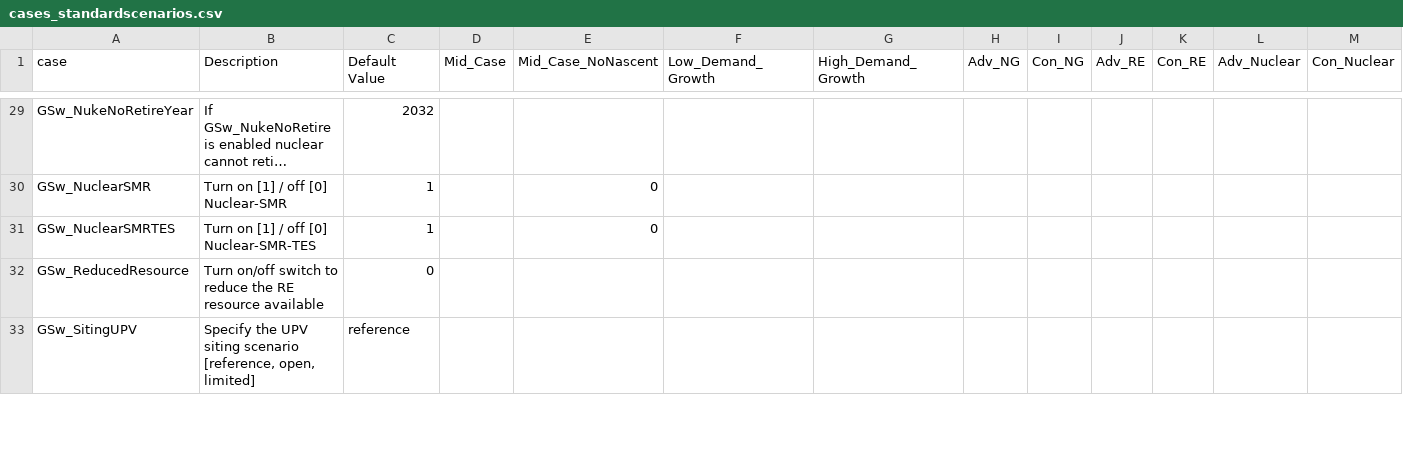
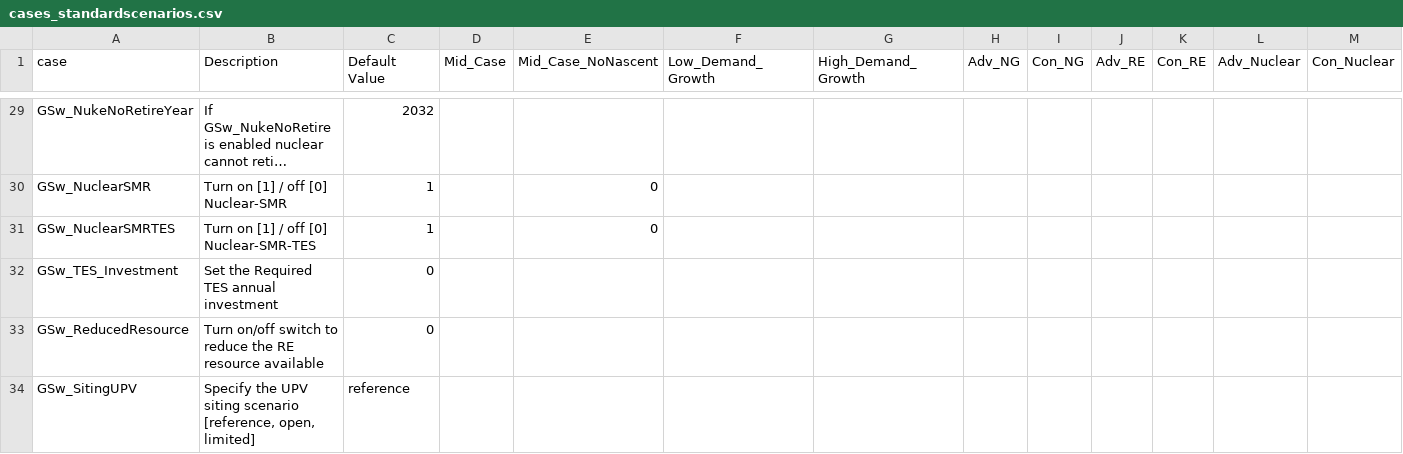
Before and after one commit to Ethan-s-PhD/ReEDS-2.0, a CSV file: cases_standardscenarios.csv, drawn as a sheet; only a part is shown, gaps mark what is left out; long unchanged cells end in …; rows hold the shown columns only; the diff names each change by its address in the sheet, - before the commit and + after, or states it on an @@ line.

```diff
--- a/cases_standardscenarios.csv
+++ b/cases_standardscenarios.csv
+row 32: GSw_TES_Investment | Set the Required TES annual investment | 0
```
Also changed, not shown: cases.csv, inputs/plant_characteristics/nuclear-smr-tes_ATB_2024_advanced.csv, 7 other files.
